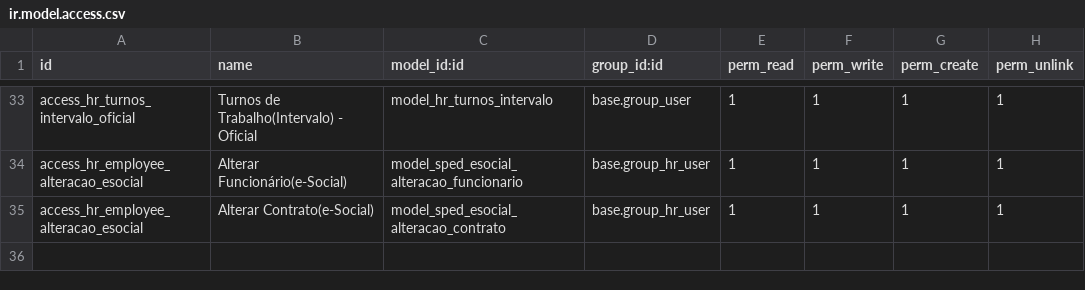
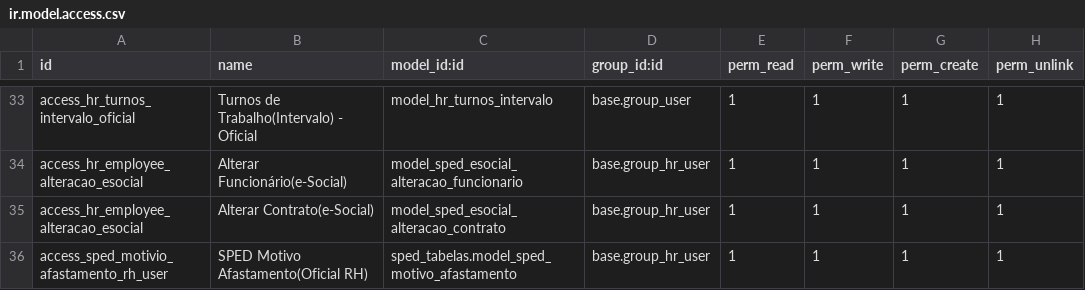
Before and after one commit to abgfbr/l10n-brazil, a CSV file: sped_esocial/security/ir.model.access.csv, drawn as a sheet; only a part is shown, gaps mark what is left out.

Commit message:
[FIX] Permissões e-Social afastamento hr.holidays

```diff
--- a/sped_esocial/security/ir.model.access.csv
+++ b/sped_esocial/security/ir.model.access.csv
@@ -35 +35,2 @@ access_hr_employee_alteracao_esocial,Alterar Funcionário(e-Social),model_sped_e
 access_hr_employee_alteracao_esocial,Alterar Contrato(e-Social),model_sped_esocial_alteracao_contrato,base.group_hr_user,1,1,1,1
+access_sped_motivio_afastamento_rh_user,SPED Motivo Afastamento(Oficial RH),sped_tabelas.model_sped_motivo_afastamento,base.group_hr_user,1,1,1,1
```
Also changed, not shown: 1 other file.
